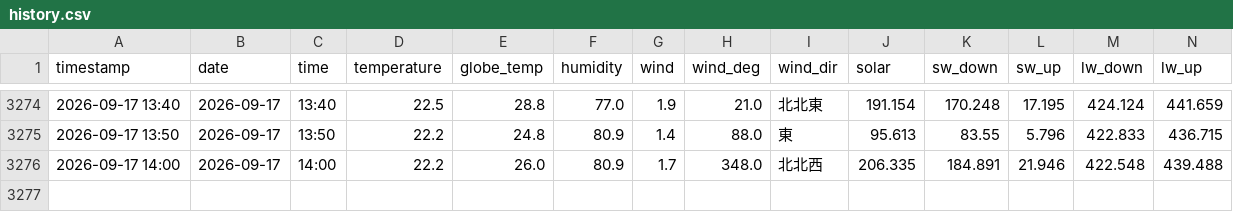
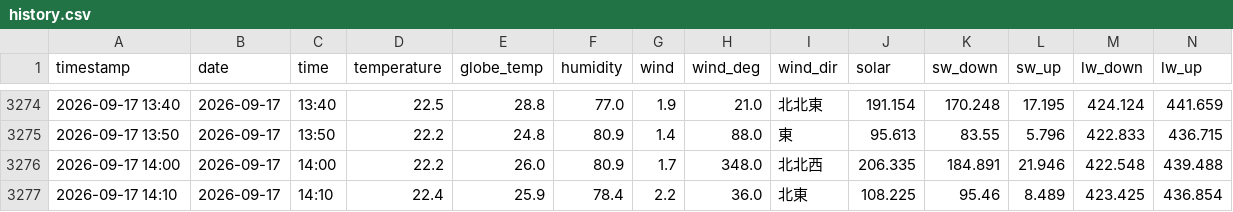
Before and after one commit to kaz0228/TokoCam_WeatherStation, a CSV file: history.csv, drawn as a sheet; only a part is shown, gaps mark what is left out; rows hold the shown columns only; the diff names each change by its address in the sheet, - before the commit and + after, or states it on an @@ line.

```diff
--- a/history.csv
+++ b/history.csv
+row 3277: 2026-09-17 14:10 | 2026-09-17 | 14:10 | 22.4 | 25.9 | 78.4 | 2.2 | 36.0 | 北東 | 108.225 | 95.46 | 8.489 | 423.425 | 436.854
```
Also changed, not shown: 1 other file.
